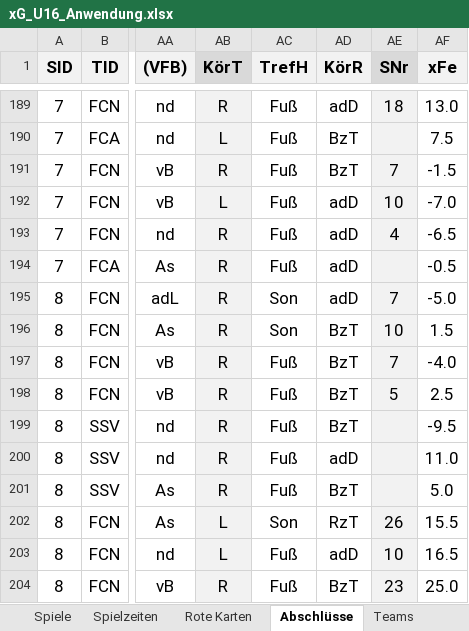
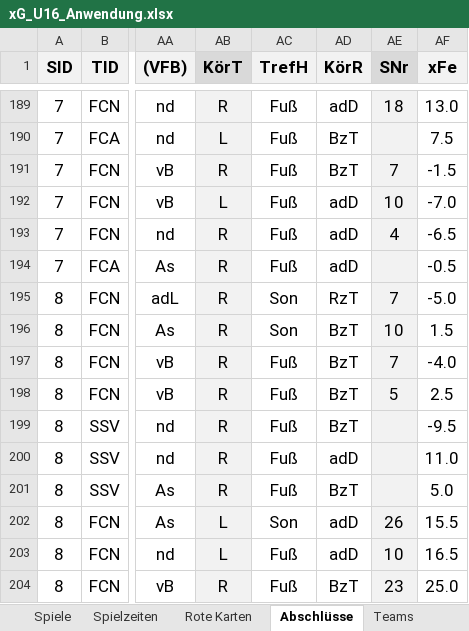
Before and after one commit to BB14official/xG_U16, an Excel workbook: xG_U16_Anwendung.xlsx, sheet Abschlüsse, drawn as a sheet; only a part is shown, gaps mark what is left out; values as stored, in another font and other column widths than the file's, no borders; conditional formats and table styles not drawn; the diff names each change by its address in the sheet, - before the commit and + after, or states it on an @@ line.

```diff
--- a/xG_U16_Anwendung.xlsx (sheet Abschlüsse)
+++ b/xG_U16_Anwendung.xlsx (sheet Abschlüsse)
-AD195 (KörR): adD
+AD195 (KörR): RzT
-AD202 (KörR): RzT
+AD202 (KörR): adD
```
Also changed, not shown: 1 other file.
